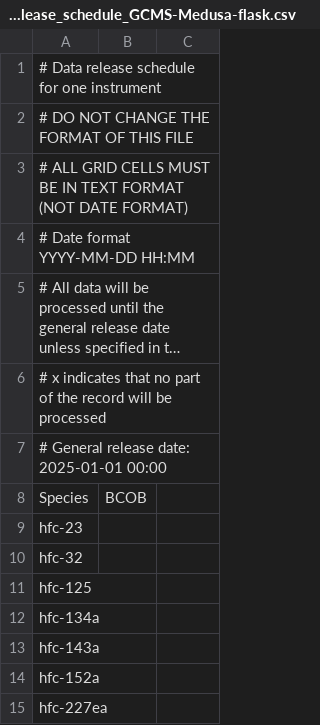
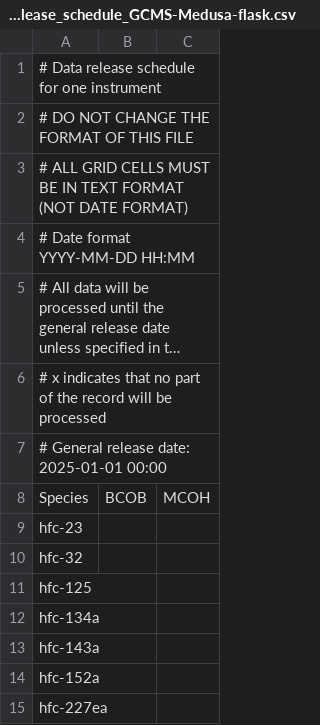
Before and after one commit to ACRG-Bristol/inhale-flask-archive, a CSV file: data/inhaleflask/data_release_schedule/data_release_schedule_GCMS-Medusa-flask.csv, drawn as a sheet; only a part is shown; long unchanged cells end in …; the diff names each change by its address in the sheet, - before the commit and + after, or states it on an @@ line.

Commit message:
Added MCOH

```diff
--- a/data/inhaleflask/data_release_schedule/data_release_schedule_GCMS-Medusa-flask.csv
+++ b/data/inhaleflask/data_release_schedule/data_release_schedule_GCMS-Medusa-flask.csv
-C8: (empty)
+C8: MCOH
```
Also changed, not shown: 2 other files.
